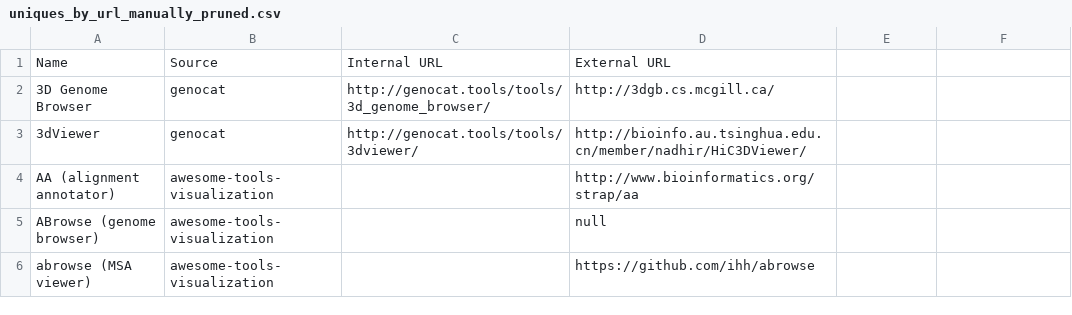
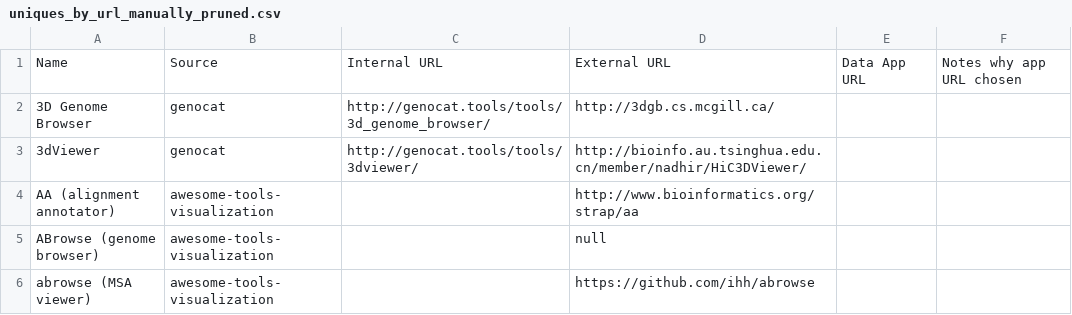
Before and after one commit to hms-dbmi/biomed-tools-scraper, a CSV file: outputs/uniques_by_url_manually_pruned.csv, drawn as a sheet; only a part is shown; the diff names each change by its address in the sheet, - before the commit and + after, or states it on an @@ line.

```diff
--- a/outputs/uniques_by_url_manually_pruned.csv
+++ b/outputs/uniques_by_url_manually_pruned.csv
-E1: (empty)
+E1: Data App URL
-F1: (empty)
+F1: Notes why app URL chosen
```
Also changed, not shown: 19 other files.
